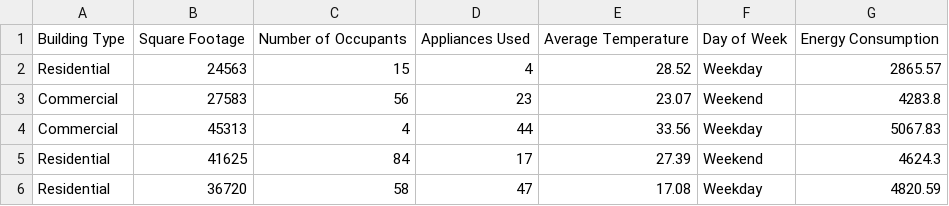
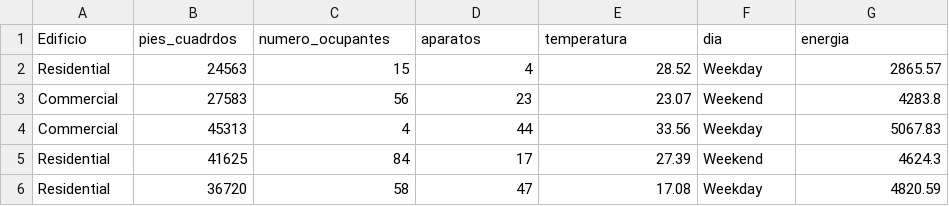
Before and after one commit to karenrosas0410-pixel/Estad-stica-2026B-, a CSV file: test_energy_data (1).csv, drawn as a sheet; only a part is shown; removed rows and columns are numbered as before the commit, all else as after; the diff names each change by its address in the sheet, - before the commit and + after, or states it on an @@ line.

Commit message:
Update test_energy_data (1).csv

```diff
--- a/test_energy_data (1).csv
+++ b/test_energy_data (1).csv
-row 1: Building Type | Square Footage | Number of Occupants | Appliances Used | Average Temperature | Day of Week | Energy Consumption
+row 1: Edificio | pies_cuadrdos | numero_ocupantes | aparatos | temperatura | dia | energia
```
